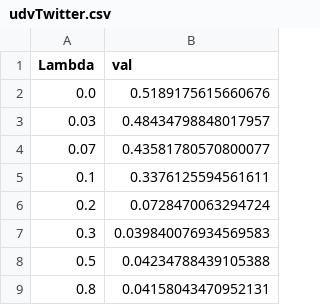
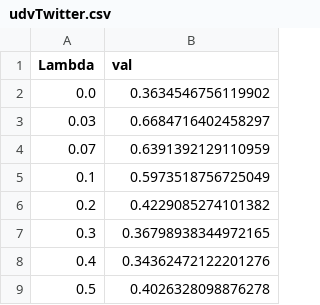
Before and after one commit to tooooomoya/m0_research, a CSV file: my_research/main/results/udvTwitter.csv, drawn as a sheet.

```diff
--- a/my_research/main/results/udvTwitter.csv
+++ b/my_research/main/results/udvTwitter.csv
@@ -1,9 +1,9 @@
 Lambda, val
-0.0,0.5189175615660676
-0.03,0.48434798848017957
-0.07,0.43581780570800077
-0.1,0.3376125594561611
-0.2,0.0728470063294724
-0.3,0.039840076934569583
-0.5,0.04234788439105388
-0.8,0.04158043470952131
+0.0,0.3634546756119902
+0.03,0.6684716402458297
+0.07,0.6391392129110959
+0.1,0.5973518756725049
+0.2,0.4229085274101382
+0.3,0.36798938344972165
+0.4,0.34362472122201276
+0.5,0.4026328098876278
```
Also changed, not shown: my_research/main/results/disaggReddit0.csv, my_research/main/results/disaggTwitter0.csv, 44 other files.
